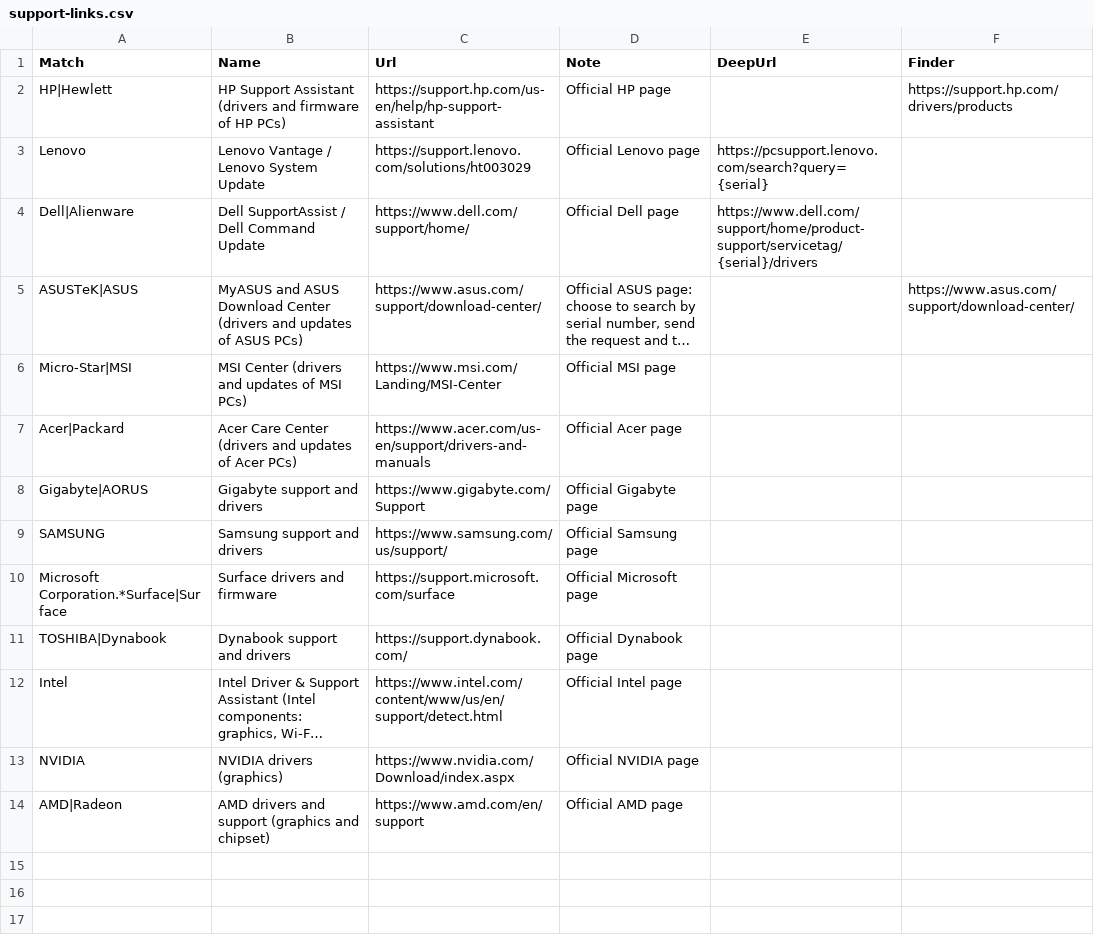
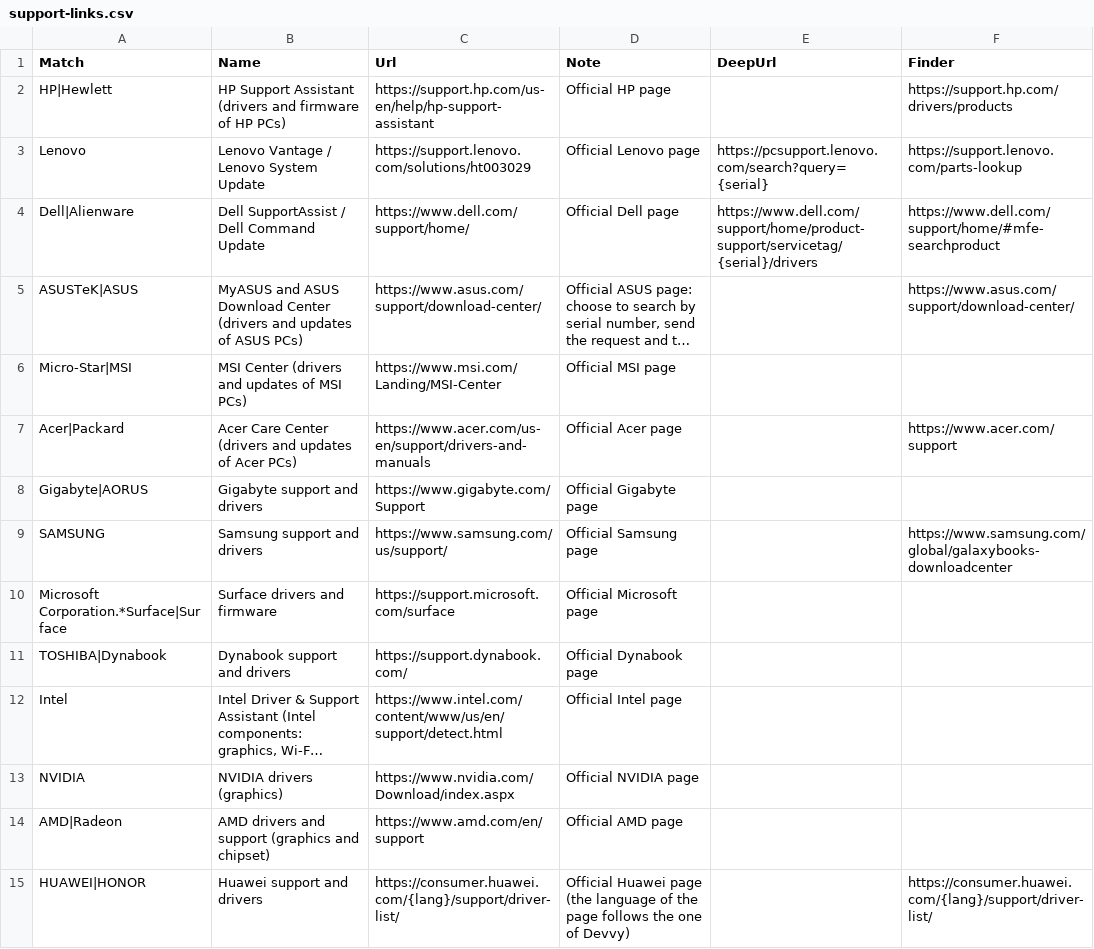
Before and after one commit to zuwann/devvy, a CSV file: kb/support-links.csv, drawn as a sheet; long unchanged cells end in …; the diff names each change by its address in the sheet, - before the commit and + after, or states it on an @@ line.

Commit message:
devvy-v0.10.146

```diff
--- a/kb/support-links.csv
+++ b/kb/support-links.csv
-F3 (Finder): (empty)
+F3 (Finder): https://support.lenovo.com/parts-lookup
-F4 (Finder): (empty)
+F4 (Finder): https://www.dell.com/support/home/#mfe-searchproduct
-F7 (Finder): (empty)
+F7 (Finder): https://www.acer.com/support
-F9 (Finder): (empty)
+F9 (Finder): https://www.samsung.com/global/galaxybooks-downloadcenter
+row 15: HUAWEI|HONOR | Huawei support and drivers | https://consumer.huawei.com/{lang}/support/driver-list/ | Official Huawei page (the language of the page follows the one of Devvy) |  | https://consumer.huawei.com/{lang}/support/driver-list/
```
Also changed, not shown: scripts/support-links.csv, 11 other files.
